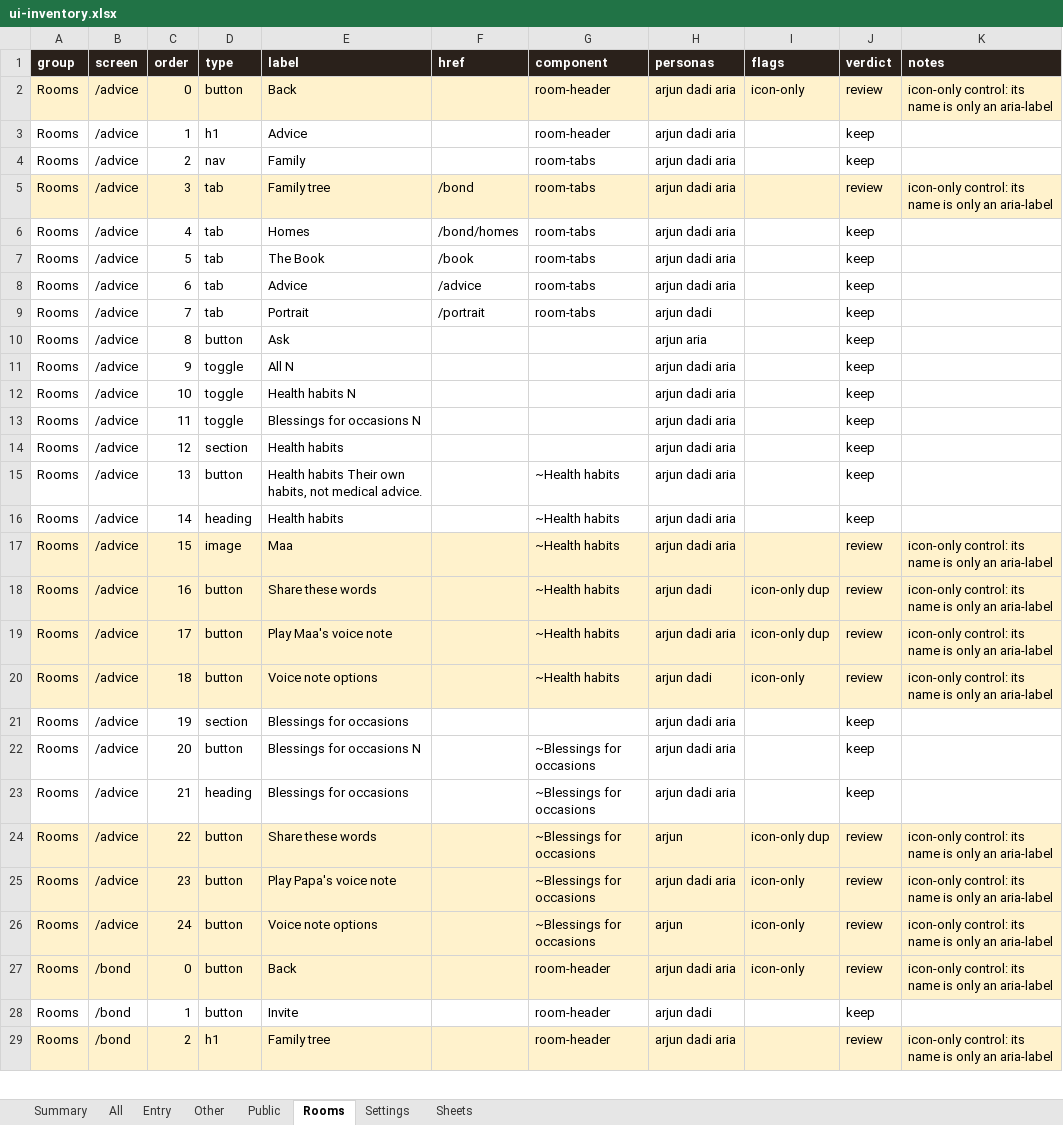
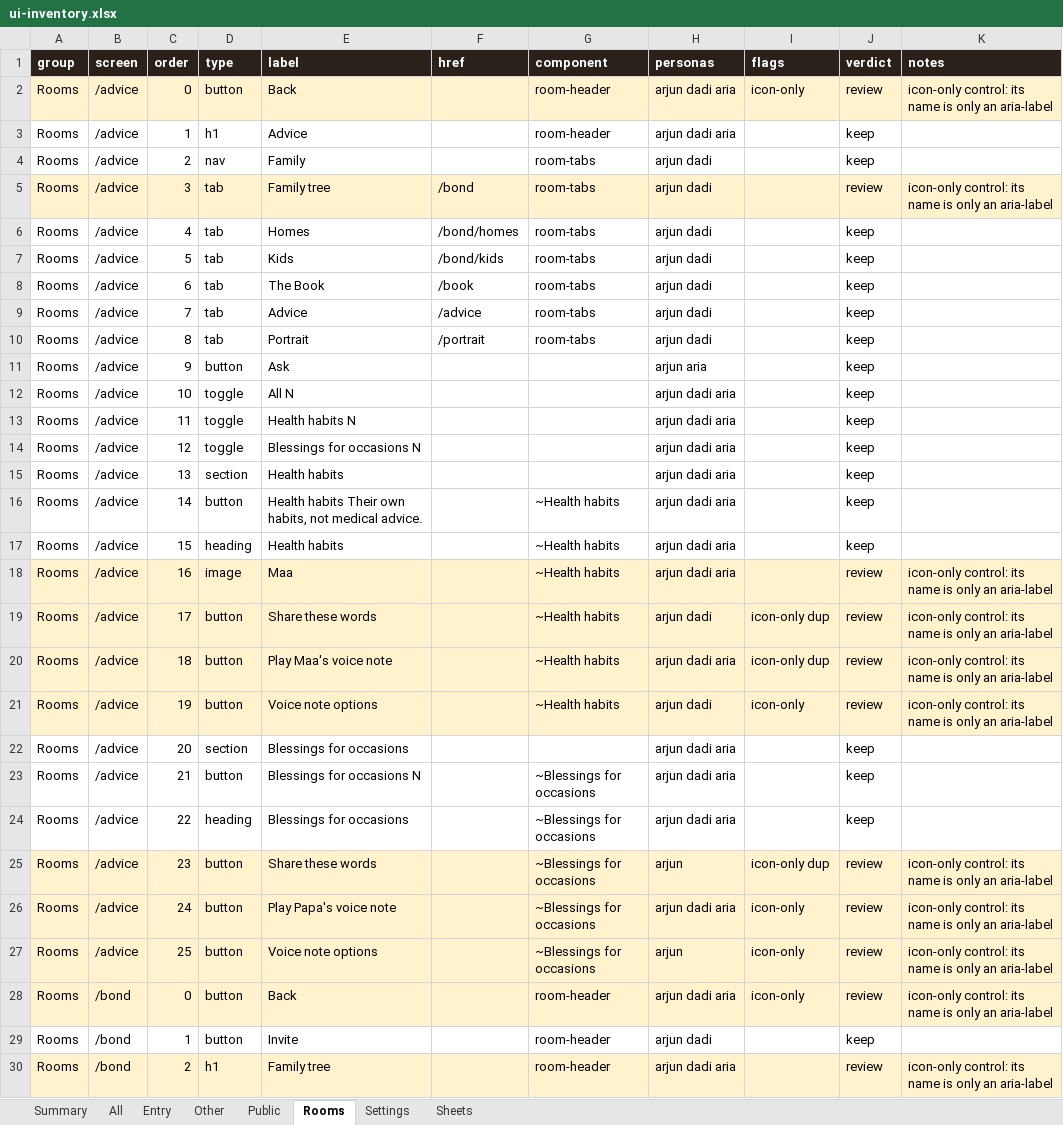
Before and after one commit to Sanjeevlabs/Nearer, an Excel workbook: docs/ui-inventory.xlsx, sheet Rooms, drawn as a sheet; only a part is shown; values as stored, in another font and other column widths than the file's, no borders; addresses are those after the commit; the diff covers the shown part only; the diff names each change by its address in the sheet, - before the commit and + after, or states it on an @@ line.

```diff
--- a/docs/ui-inventory.xlsx (sheet Rooms)
+++ b/docs/ui-inventory.xlsx (sheet Rooms)
-H4:H6 (personas): arjun dadi aria
+H4:H6 (personas): arjun dadi
+row 7: Rooms | /advice | 5 | tab | Kids | /bond/kids | room-tabs | arjun dadi |  | keep
-C8 (order): 5
+C8 (order): 6
-H8:H9 (personas): arjun dadi aria
+H8:H9 (personas): arjun dadi
-C9 (order): 6
+C9 (order): 7
-C10 (order): 7
+C10 (order): 8
-C11 (order): 8
+C11 (order): 9
-C12 (order): 9
+C12 (order): 10
-C13 (order): 10
+C13 (order): 11
-C14 (order): 11
+C14 (order): 12
-C15 (order): 12
+C15 (order): 13
-C16 (order): 13
+C16 (order): 14
-C17 (order): 14
+C17 (order): 15
-C18 (order): 15
+C18 (order): 16
-C19 (order): 16
+C19 (order): 17
-C20 (order): 17
+C20 (order): 18
-C21 (order): 18
+C21 (order): 19
-C22 (order): 19
+C22 (order): 20
-C23 (order): 20
+C23 (order): 21
-C24 (order): 21
+C24 (order): 22
-C25 (order): 22
+C25 (order): 23
-C26 (order): 23
+C26 (order): 24
-C27 (order): 24
+C27 (order): 25
```
Also changed, not shown: other rows of this sheet, sheet All, sheet Entry, sheet Other, sheet Summary, sheet Sheets, 1 other file.
